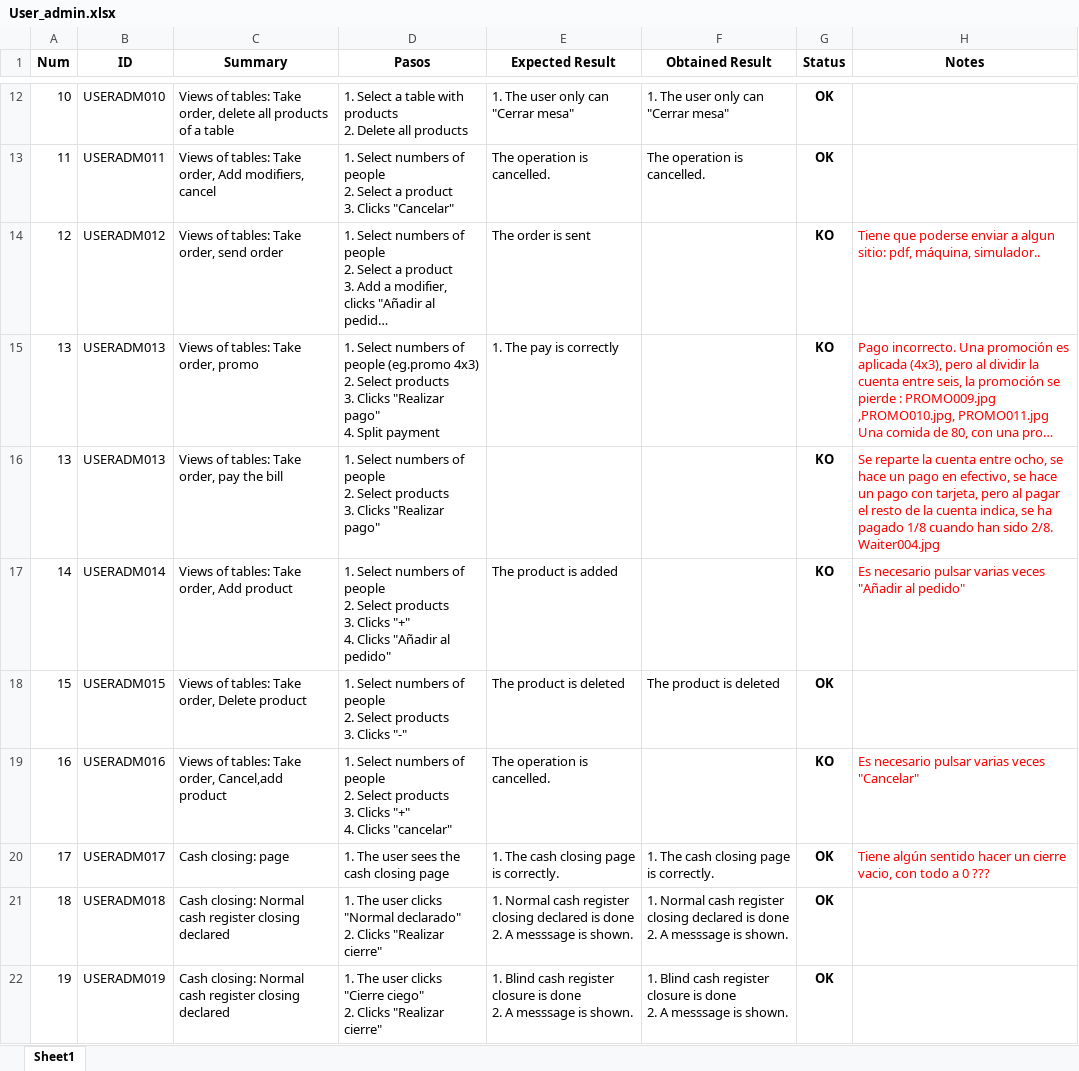
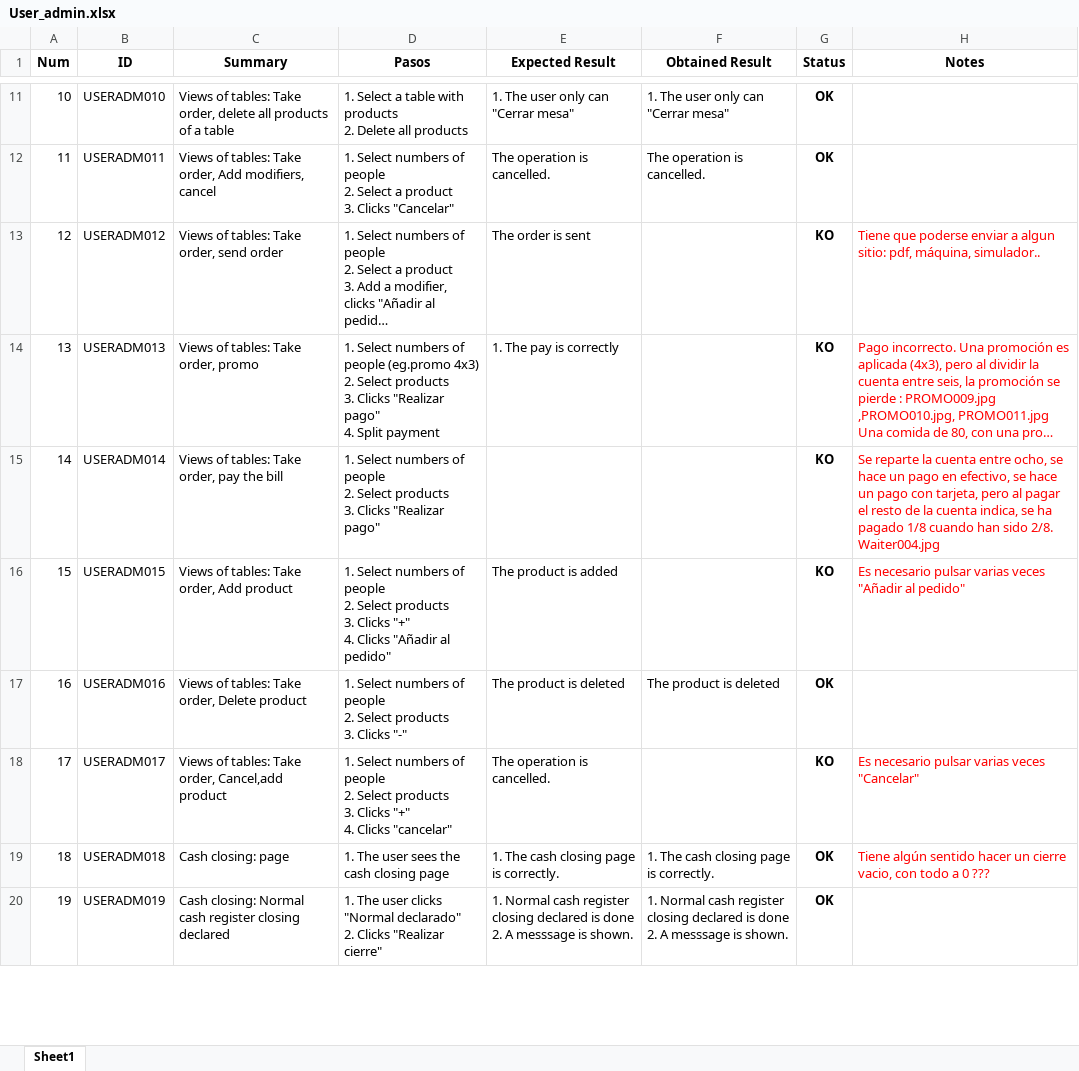
Before and after one commit to ngp223/Kovai, an Excel workbook: App/TestCases_App/User_admin.xlsx, sheet Sheet1, drawn as a sheet; only a part is shown, gaps mark what is left out; long unchanged cells end in …; values as stored, in another font and other column widths than the file's, no borders; conditional formats not drawn; removed rows and columns are numbered as before the commit, all else as after; ↵ is a line break in a cell; the diff covers the shown part only; the diff names each change by its address in the sheet, - before the commit and + after, or states it on an @@ line.

```diff
--- a/App/TestCases_App/User_admin.xlsx (sheet Sheet1)
+++ b/App/TestCases_App/User_admin.xlsx (sheet Sheet1)
-row 16: 13 | USERADM013 | Views of tables: Take order, pay the bill | 1. Select numbers of people ↵ 2. Select products ↵ 3. Clicks "Realizar pago" |  |  | KO | Se reparte la cuenta entre ocho, se hace un pago en efectivo, se hace un pago con tarjeta, pero al pagar el resto de la cuenta indica, se ha pagado 1/8 cuando han sido 2/8. Waiter004.jpg
-C15 (Summary): Views of tables: Take order, Add product
+C15 (Summary): Views of tables: Take order, pay the bill
-D15 (Pasos): …3. Clicks "+" ↵ 4. Clicks "Añadir al pedido"
+D15 (Pasos): …3. Clicks "Realizar pago"
-E15 (Expected Result): The product is added
+E15 (Expected Result): (empty)
-H15 (Notes): Es necesario pulsar varias veces "Añadir al pedido"
+H15 (Notes): Se reparte la cuenta entre ocho, se hace un pago en efectivo, se hace un pago con tarjeta, pero al pagar el resto de la cuenta indica, se ha pagado 1/8 cuando han sido 2/8. Waiter004.jpg
-C16 (Summary): Views of tables: Take order, Delete product
+C16 (Summary): Views of tables: Take order, Add product
-D16 (Pasos): …3. Clicks "-"
+D16 (Pasos): …3. Clicks "+" ↵ 4. Clicks "Añadir al pedido"
-E16 (Expected Result): The product is deleted
+E16 (Expected Result): The product is added
-F16 (Obtained Result): The product is deleted
+F16 (Obtained Result): (empty)
-G16 (Status): OK
+G16 (Status): KO
-H16 (Notes): (empty)
+H16 (Notes): Es necesario pulsar varias veces "Añadir al pedido"
-C17 (Summary): Views of tables: Take order, Cancel,add product
+C17 (Summary): Views of tables: Take order, Delete product
-D17 (Pasos): …3. Clicks "+" ↵ 4. Clicks "cancelar"
+D17 (Pasos): …3. Clicks "-"
-E17 (Expected Result): The operation is cancelled.
+E17 (Expected Result): The product is deleted
-F17 (Obtained Result): (empty)
+F17 (Obtained Result): The product is deleted
-G17 (Status): KO
+G17 (Status): OK
-H17 (Notes): Es necesario pulsar varias veces "Cancelar"
+H17 (Notes): (empty)
-C18 (Summary): Cash closing: page
+C18 (Summary): Views of tables: Take order, Cancel,add product
-D18 (Pasos): 1. The user sees the cash closing page
+D18 (Pasos): 1. Select numbers of people ↵ 2. Select products ↵ 3. Clicks "+" ↵ 4. Clicks "cancelar"
-E18 (Expected Result): 1. The cash closing page is correctly.
+E18 (Expected Result): The operation is cancelled.
-F18 (Obtained Result): 1. The cash closing page is correctly.
+F18 (Obtained Result): (empty)
-G18 (Status): OK
+G18 (Status): KO
-H18 (Notes): Tiene algún sentido hacer un cierre vacio, con todo a 0 ???
+H18 (Notes): Es necesario pulsar varias veces "Cancelar"
-C19 (Summary): Cash closing: Normal cash register closing declared
+C19 (Summary): Cash closing: page
-D19 (Pasos): …The user clicks "Normal declarado" ↵ 2. Clicks "Realizar cierre"
+D19 (Pasos): …The user sees the cash closing page
-E19 (Expected Result): 1. Normal cash register closing declared is done ↵ 2. A messsage is shown.
+E19 (Expected Result): 1. The cash closing page is correctly.
-F19 (Obtained Result): 1. Normal cash register closing declared is done ↵ 2. A messsage is shown.
+F19 (Obtained Result): 1. The cash closing page is correctly.
-H19 (Notes): (empty)
+H19 (Notes): Tiene algún sentido hacer un cierre vacio, con todo a 0 ???
-D20 (Pasos): …user clicks "Cierre ciego" ↵ 2. Clicks…
+D20 (Pasos): …user clicks "Normal declarado" ↵ 2. Clicks…
-E20 (Expected Result): 1. Blind cash register closure is done…
+E20 (Expected Result): 1. Normal cash register closing declared is done…
-F20 (Obtained Result): 1. Blind cash register closure is done…
+F20 (Obtained Result): 1. Normal cash register closing declared is done…
```
Also changed, not shown: 7 added rows, 5 removed rows, 746 edited cells and cell formats elsewhere in this sheet.
